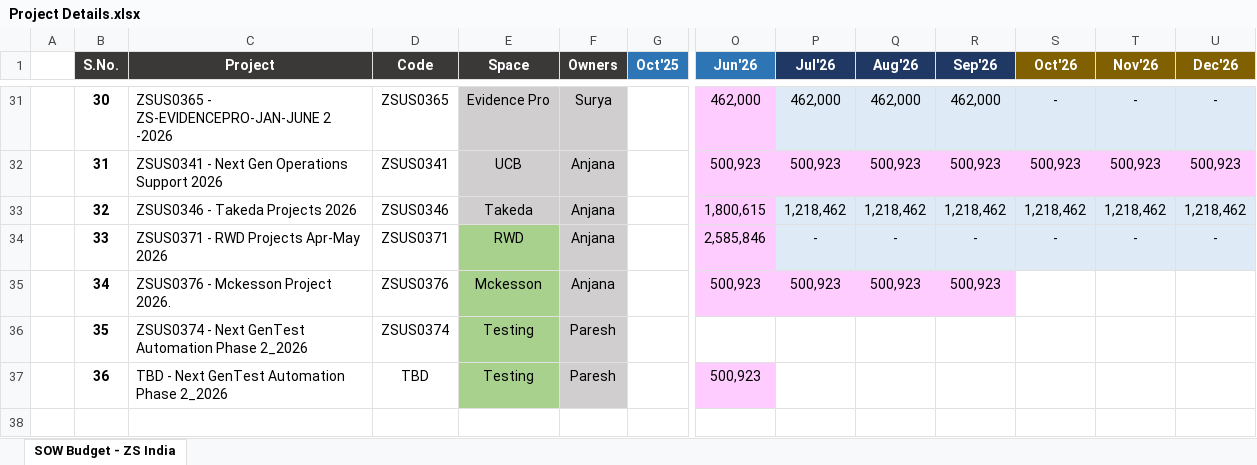
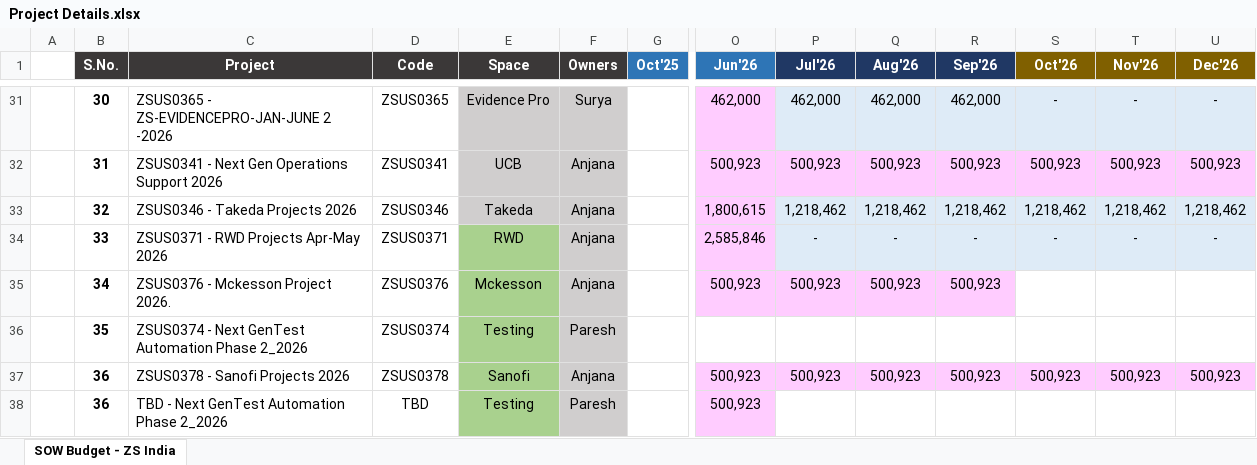
Before and after one commit to Anjana2104/AM-APP, an Excel workbook: Ref docs/Project Details.xlsx, sheet SOW Budget - ZS India, drawn as a sheet; only a part is shown, gaps mark what is left out; values as stored, in another font and other column widths than the file's, no borders; conditional formats not drawn; rows hold the shown columns only; the diff names each change by its address in the sheet, - before the commit and + after, or states it on an @@ line.

```diff
--- a/Ref docs/Project Details.xlsx (sheet SOW Budget - ZS India)
+++ b/Ref docs/Project Details.xlsx (sheet SOW Budget - ZS India)
+row 37:  | 36 | ZSUS0378 - Sanofi Projects 2026 | ZSUS0378 | Sanofi | Anjana |  | 500,923 | 500,923 | 500,923 | 500,923 | 500,923 | 500,923 | 500,923
```
Also changed, not shown: 9 other files.
